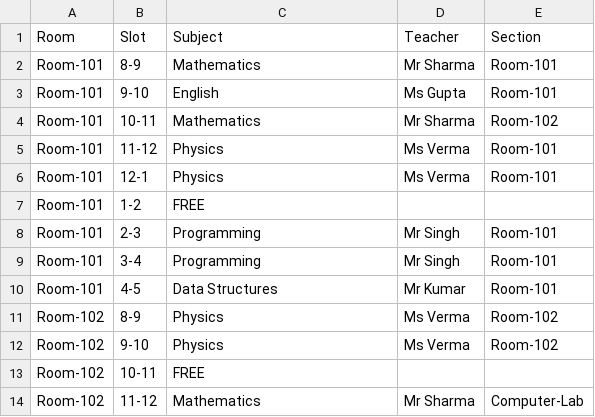
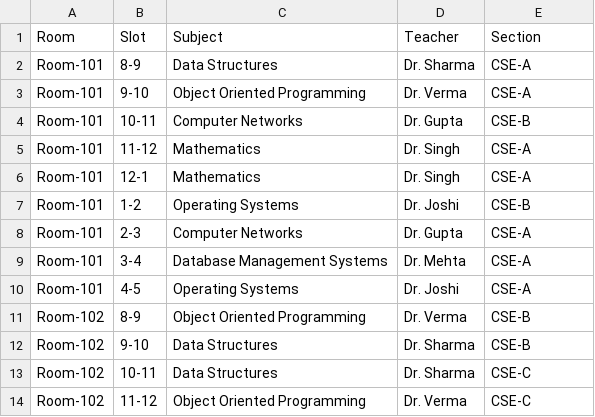
Before and after one commit to Sagar-Gusain/TIME-TABLE-GENERATOR-AND-CONFLICTRESOLVER, a CSV file: output/room_timetable.csv, drawn as a sheet; only a part is shown; the diff covers the shown part only.

```diff
--- a/output/room_timetable.csv
+++ b/output/room_timetable.csv
@@ -1,14 +1,14 @@
 Room,Slot,Subject,Teacher,Section
-Room-101,8-9,Mathematics,Mr Sharma,Room-101
-Room-101,9-10,English,Ms Gupta,Room-101
-Room-101,10-11,Mathematics,Mr Sharma,Room-102
-Room-101,11-12,Physics,Ms Verma,Room-101
-Room-101,12-1,Physics,Ms Verma,Room-101
-Room-101,1-2,FREE,,
-Room-101,2-3,Programming,Mr Singh,Room-101
-Room-101,3-4,Programming,Mr Singh,Room-101
-Room-101,4-5,Data Structures,Mr Kumar,Room-101
-Room-102,8-9,Physics,Ms Verma,Room-102
-Room-102,9-10,Physics,Ms Verma,Room-102
-Room-102,10-11,FREE,,
-Room-102,11-12,Mathematics,Mr Sharma,Computer-Lab
+Room-101,8-9,Data Structures,Dr. Sharma,CSE-A
+Room-101,9-10,Object Oriented Programming,Dr. Verma,CSE-A
+Room-101,10-11,Computer Networks,Dr. Gupta,CSE-B
+Room-101,11-12,Mathematics,Dr. Singh,CSE-A
+Room-101,12-1,Mathematics,Dr. Singh,CSE-A
+Room-101,1-2,Operating Systems,Dr. Joshi,CSE-B
+Room-101,2-3,Computer Networks,Dr. Gupta,CSE-A
+Room-101,3-4,Database Management Systems,Dr. Mehta,CSE-A
+Room-101,4-5,Operating Systems,Dr. Joshi,CSE-A
+Room-102,8-9,Object Oriented Programming,Dr. Verma,CSE-B
+Room-102,9-10,Data Structures,Dr. Sharma,CSE-B
+Room-102,10-11,Data Structures,Dr. Sharma,CSE-C
+Room-102,11-12,Object Oriented Programming,Dr. Verma,CSE-C
```
Also changed, not shown: 5 added rows, 14 removed rows and 19 edited cells elsewhere in this file, output/section_timetable.csv, output/teacher_timetable.csv, 4 other files.
